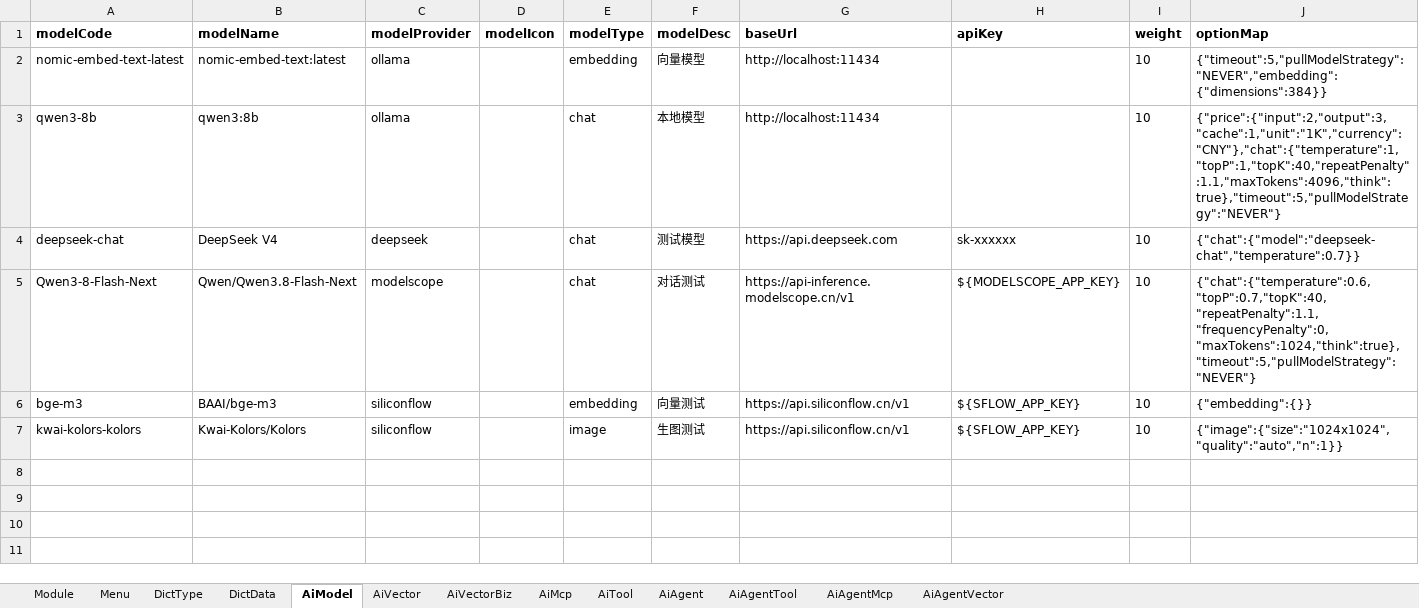
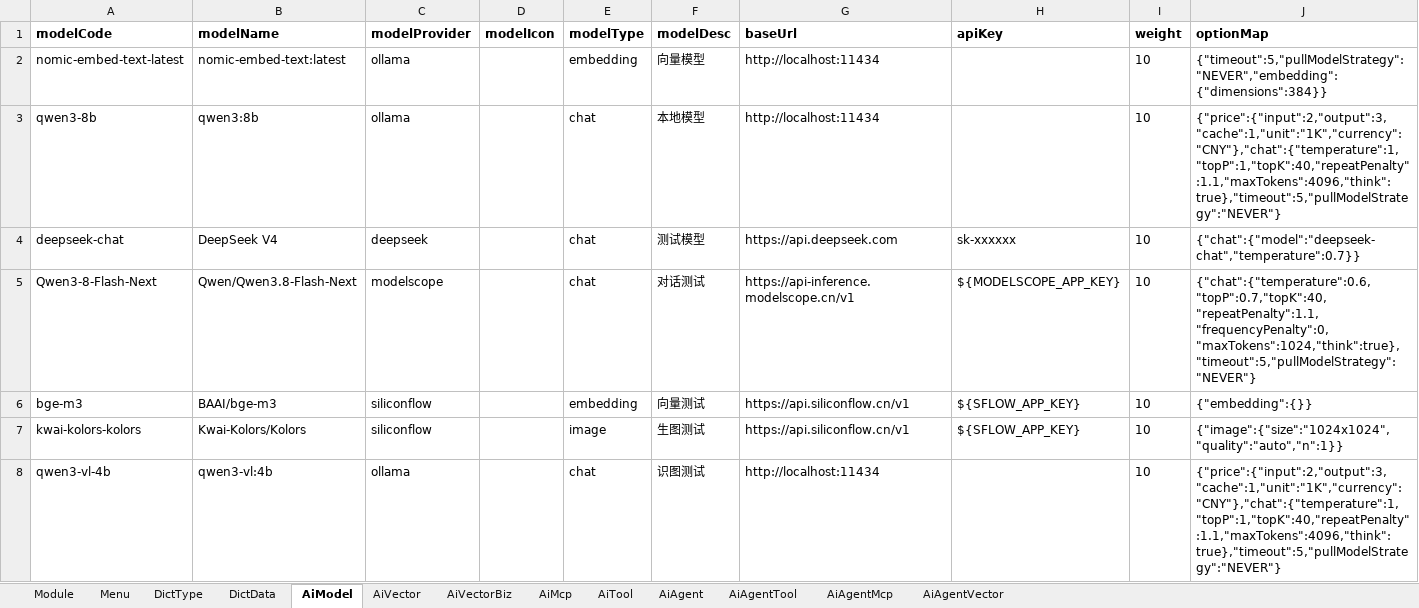
Before and after one commit to thinkgem/jeesite, an Excel workbook: modules/ai/ai-core/src/main/java/com/jeesite/modules/ai/db/InitAiData.xlsx, sheet AiModel, drawn as a sheet; values as stored, in another font and other column widths than the file's, no borders; the diff names each change by its address in the sheet, - before the commit and + after, or states it on an @@ line.

Commit message:
更新 AI 初始化数据脚本 InitAiData.xlsx 新增识图模型初始化数据

```diff
--- a/modules/ai/ai-core/src/main/java/com/jeesite/modules/ai/db/InitAiData.xlsx (sheet AiModel)
+++ b/modules/ai/ai-core/src/main/java/com/jeesite/modules/ai/db/InitAiData.xlsx (sheet AiModel)
+row 8: qwen3-vl-4b | qwen3-vl:4b | ollama |  | chat | 识图测试 | http://localhost:11434 |  | 10 | {"price":{"input":2,"output":3,"cache":1,"unit":"1K","currency":"CNY"},"chat":{"temperature":1,"topP":1,"topK":40,"repeatPenalty":1.1,"maxTokens":4096,"think":true},"timeout":5,"pullModelStrategy":"NEVER"}
```
